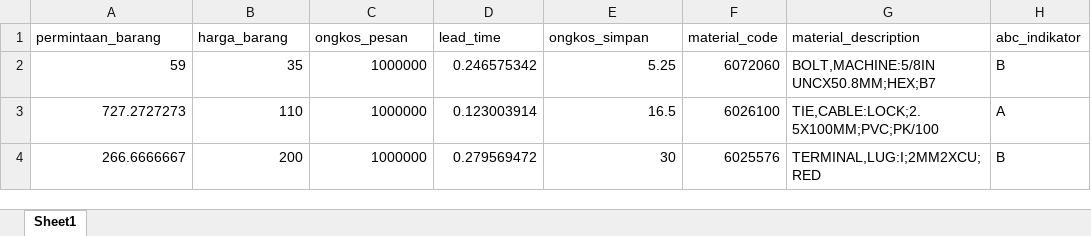
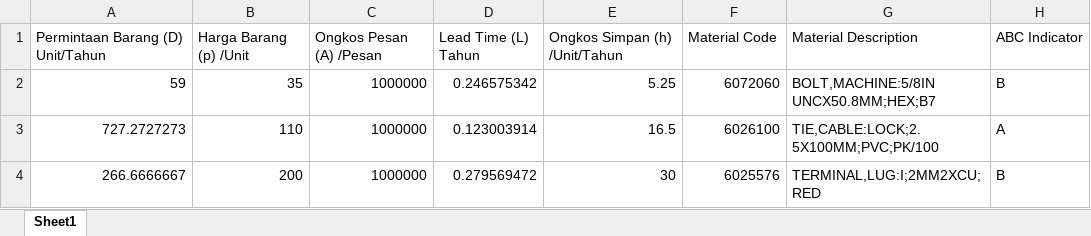
Before and after one commit to devitbpress/pi-flask, an Excel workbook: app/training/wilson.xlsx, sheet Sheet1, drawn as a sheet; only a part is shown; values as stored, in another font and other column widths than the file's, no borders; removed rows and columns are numbered as before the commit, all else as after; the diff names each change by its address in the sheet, - before the commit and + after, or states it on an @@ line.

```diff
--- a/app/training/wilson.xlsx (sheet Sheet1)
+++ b/app/training/wilson.xlsx (sheet Sheet1)
-row 1: permintaan_barang | harga_barang | ongkos_pesan | lead_time | ongkos_simpan | material_code | material_description | abc_indikator
+row 1: Permintaan Barang (D) Unit/Tahun | Harga Barang (p) /Unit | Ongkos Pesan (A) /Pesan | Lead Time (L) Tahun | Ongkos Simpan (h) /Unit/Tahun | Material Code | Material Description | ABC Indicator
```
Also changed, not shown: app/training/q.xlsx, app/training/tchebycheff.xlsx, 13 other files.
